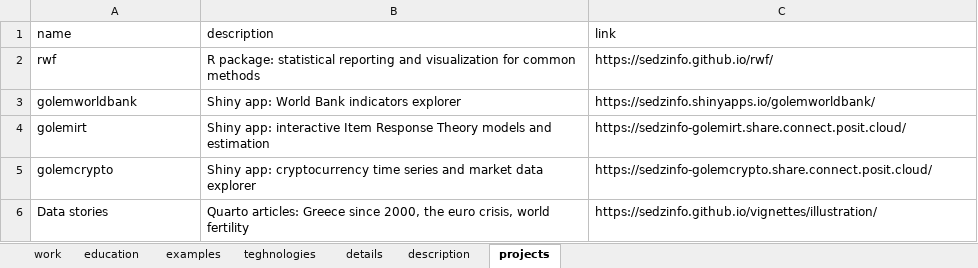
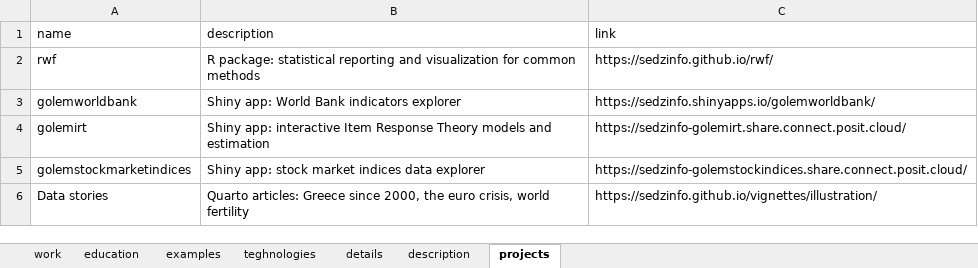
Before and after one commit to sedzinfo/cv, an Excel workbook: cv.xlsx, sheet projects, drawn as a sheet; values as stored, in another font and other column widths than the file's, no borders; removed rows and columns are numbered as before the commit, all else as after; the diff names each change by its address in the sheet, - before the commit and + after, or states it on an @@ line.

```diff
--- a/cv.xlsx (sheet projects)
+++ b/cv.xlsx (sheet projects)
-row 5: golemcrypto | Shiny app: cryptocurrency time series and market data explorer | https://sedzinfo-golemcrypto.share.connect.posit.cloud/
+row 5: golemstockmarketindices | Shiny app: stock market indices data explorer | https://sedzinfo-golemstockindices.share.connect.posit.cloud/
```
Also changed, not shown: sheet examples, sheet education, sheet description, sheet details, 4 other files.
